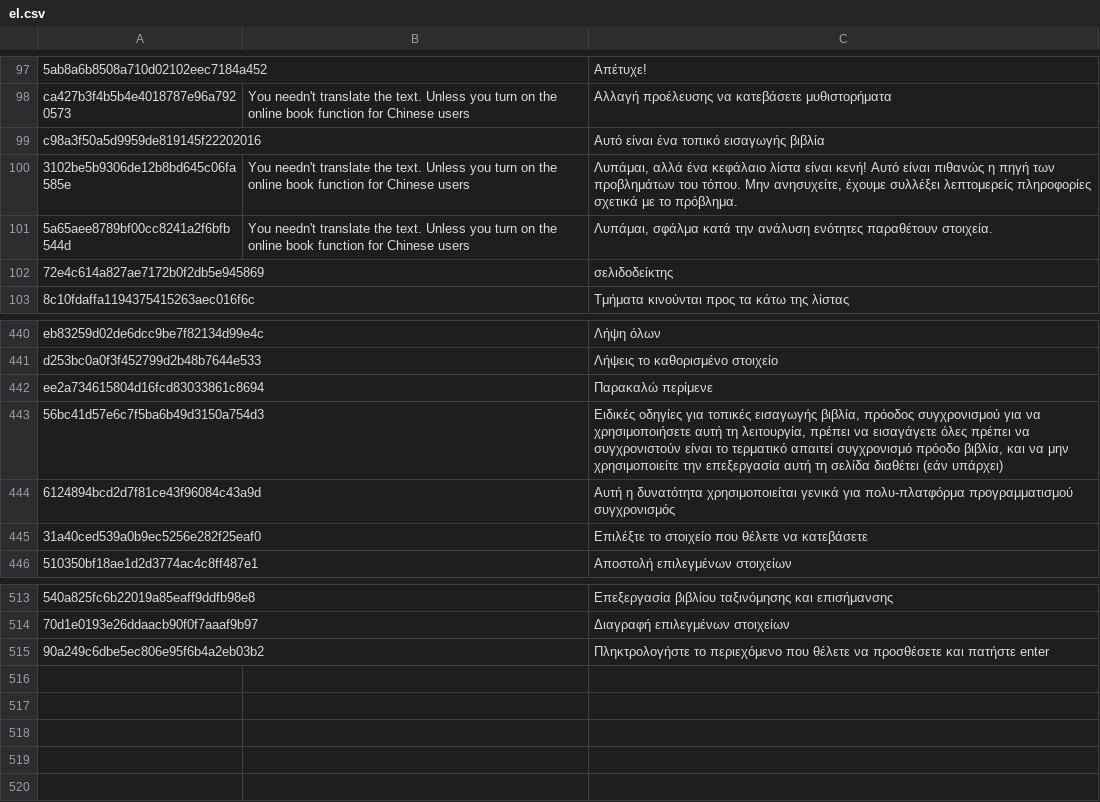
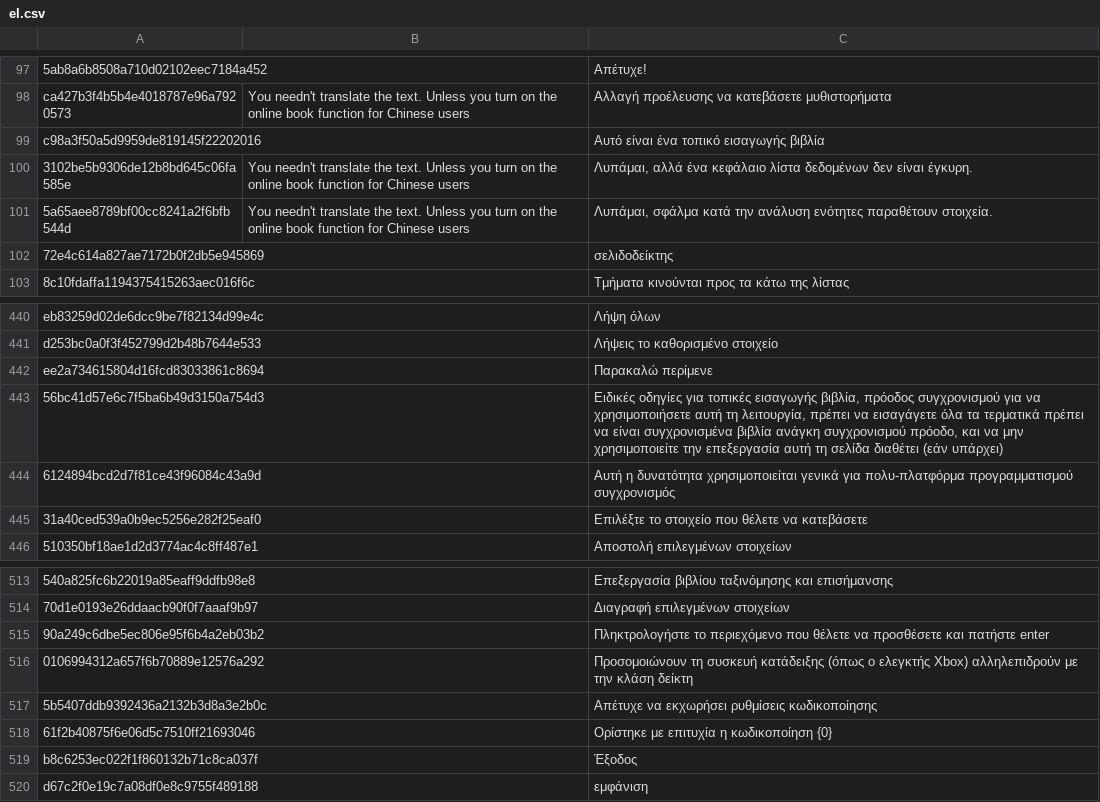
Before and after one commit to yinyue200/FlyReaderTranslation, a CSV file: FlyReaderMultilingualResourcesSolution/WebApplication1/el.csv, drawn as a sheet; only a part is shown, gaps mark what is left out; the diff names each change by its address in the sheet, - before the commit and + after, or states it on an @@ line.

```diff
--- a/FlyReaderMultilingualResourcesSolution/WebApplication1/el.csv
+++ b/FlyReaderMultilingualResourcesSolution/WebApplication1/el.csv
-C100: …κεφάλαιο λίστα είναι κενή! Αυτό είναι πιθανώς η πηγή των προβλημάτων του τόπου. Μην ανησυχείτε, έχουμε συλλέξει λεπτομερείς πληροφορίες σχετικά με το πρόβλημα.
+C100: …κεφάλαιο λίστα δεδομένων δεν είναι έγκυρη.
-C443: …να εισαγάγετε όλες πρέπει να συγχρονιστούν είναι το τερματικό απαιτεί συγχρονισμό πρόοδο βιβλία, και να…
+C443: …να εισαγάγετε όλα τα τερματικά πρέπει να είναι συγχρονισμένα βιβλία ανάγκη συγχρονισμού πρόοδο, και να…
+row 516: 0106994312a657f6b70889e12576a292 |  | Προσομοιώνουν τη συσκευή κατάδειξης (όπως ο ελεγκτής Xbox) αλληλεπιδρούν με την κλάση δείκτη
+row 517: 5b5407ddb9392436a2132b3d8a3e2b0c |  | Απέτυχε να εκχωρήσει ρυθμίσεις κωδικοποίησης
+row 518: 61f2b40875f6e06d5c7510ff21693046 |  | Ορίστηκε με επιτυχία η κωδικοποίηση {0}
+row 519: b8c6253ec022f1f860132b71c8ca037f |  | Έξοδος
+row 520: d67c2f0e19c7a08df0e8c9755f489188 |  | εμφάνιση
```
Also changed, not shown: FlyReaderMultilingualResourcesSolution/WebApplication1/ar.csv, FlyReaderMultilingualResourcesSolution/WebApplication1/en-US.csv, 20 other files.
